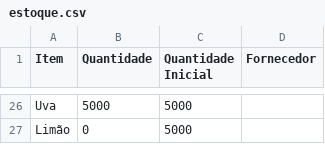
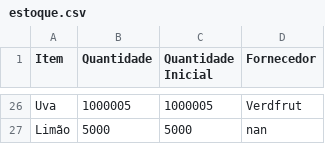
Before and after one commit to Samuel-Duque/sistema-restaurante-Sabores-do-mundo, a CSV file: estoque.csv, drawn as a sheet; only a part is shown, gaps mark what is left out; the diff covers the shown part only; the diff names each change by its address in the sheet, - before the commit and + after, or states it on an @@ line.

```diff
--- a/estoque.csv
+++ b/estoque.csv
-B26 (Quantidade): 5000
+B26 (Quantidade): 1000005
-C26 (Quantidade Inicial): 5000
+C26 (Quantidade Inicial): 1000005
-D26 (Fornecedor): (empty)
+D26 (Fornecedor): Verdfrut
-B27 (Quantidade): 0
+B27 (Quantidade): 5000
-D27 (Fornecedor): (empty)
+D27 (Fornecedor): nan
```
Also changed, not shown: 45 edited cells elsewhere in this file, 1 other file.
